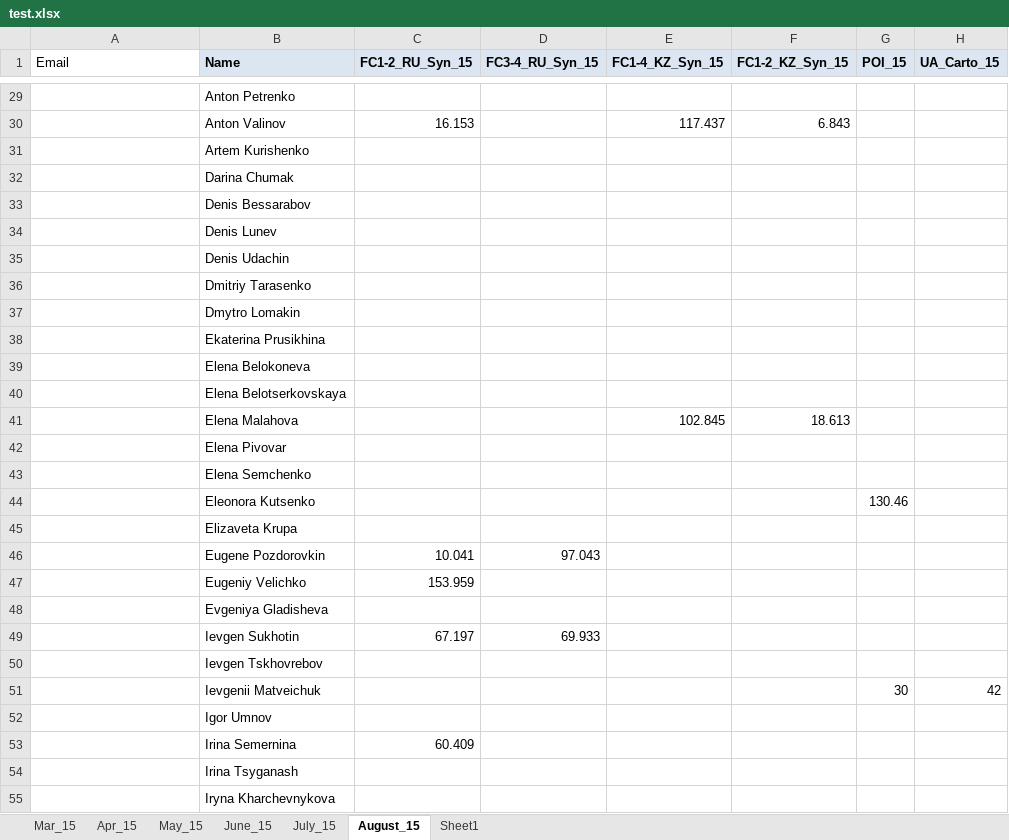
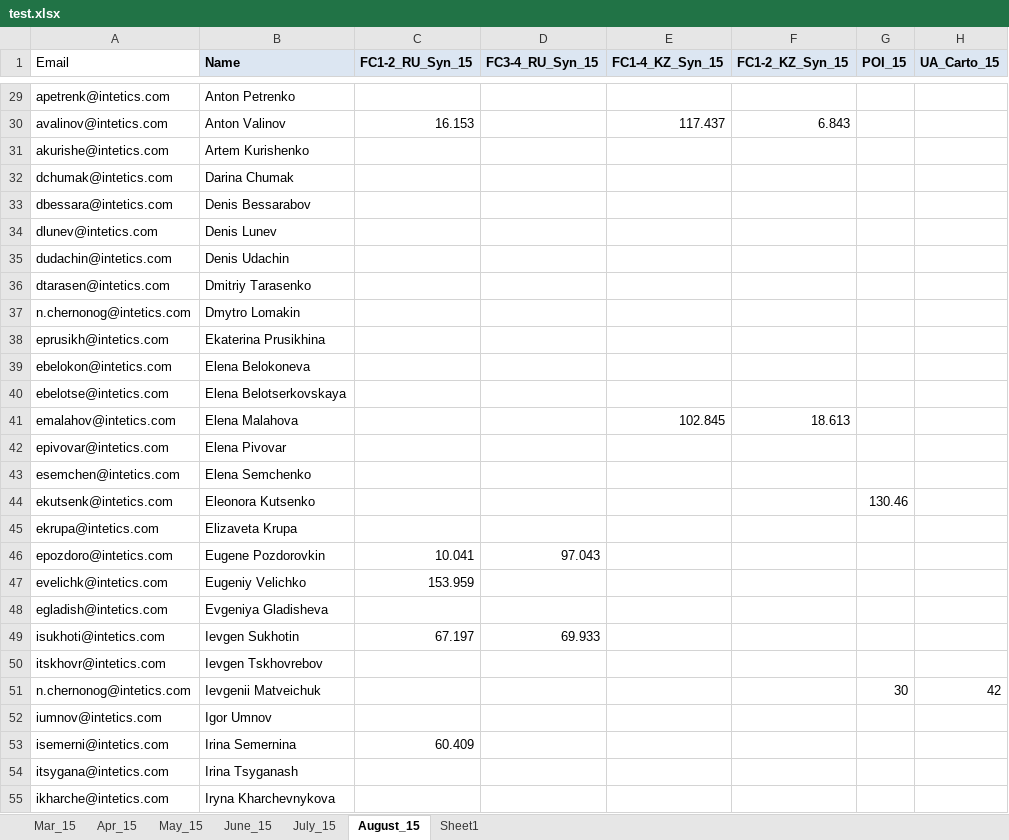
Before and after one commit to NataliaCh/BonusSender, an Excel workbook: test.xlsx, sheet August_15, drawn as a sheet; only a part is shown, gaps mark what is left out; values as stored, in another font and other column widths than the file's, no borders; the diff covers the shown part only; the diff names each change by its address in the sheet, - before the commit and + after, or states it on an @@ line.

```diff
--- a/test.xlsx (sheet August_15)
+++ b/test.xlsx (sheet August_15)
-A29 (Email): (empty)
+A29 (Email): apetrenk@intetics.com
-A30 (Email): (empty)
+A30 (Email): avalinov@intetics.com
-A31 (Email): (empty)
+A31 (Email): akurishe@intetics.com
-A32 (Email): (empty)
+A32 (Email): dchumak@intetics.com
-A33 (Email): (empty)
+A33 (Email): dbessara@intetics.com
-A34 (Email): (empty)
+A34 (Email): dlunev@intetics.com
-A35 (Email): (empty)
+A35 (Email): dudachin@intetics.com
-A36 (Email): (empty)
+A36 (Email): dtarasen@intetics.com
-A37 (Email): (empty)
+A37 (Email): n.chernonog@intetics.com
-A38 (Email): (empty)
+A38 (Email): eprusikh@intetics.com
-A39 (Email): (empty)
+A39 (Email): ebelokon@intetics.com
-A40 (Email): (empty)
+A40 (Email): ebelotse@intetics.com
-A41 (Email): (empty)
+A41 (Email): emalahov@intetics.com
-A42 (Email): (empty)
+A42 (Email): epivovar@intetics.com
-A43 (Email): (empty)
+A43 (Email): esemchen@intetics.com
-A44 (Email): (empty)
+A44 (Email): ekutsenk@intetics.com
-A45 (Email): (empty)
+A45 (Email): ekrupa@intetics.com
-A46 (Email): (empty)
+A46 (Email): epozdoro@intetics.com
-A47 (Email): (empty)
+A47 (Email): evelichk@intetics.com
-A48 (Email): (empty)
+A48 (Email): egladish@intetics.com
-A49 (Email): (empty)
+A49 (Email): isukhoti@intetics.com
-A50 (Email): (empty)
+A50 (Email): itskhovr@intetics.com
-A51 (Email): (empty)
+A51 (Email): n.chernonog@intetics.com
-A52 (Email): (empty)
+A52 (Email): iumnov@intetics.com
-A53 (Email): (empty)
+A53 (Email): isemerni@intetics.com
-A54 (Email): (empty)
+A54 (Email): itsygana@intetics.com
-A55 (Email): (empty)
+A55 (Email): ikharche@intetics.com
```
Also changed, not shown: 75 edited cells elsewhere in this sheet, 3 other files.
